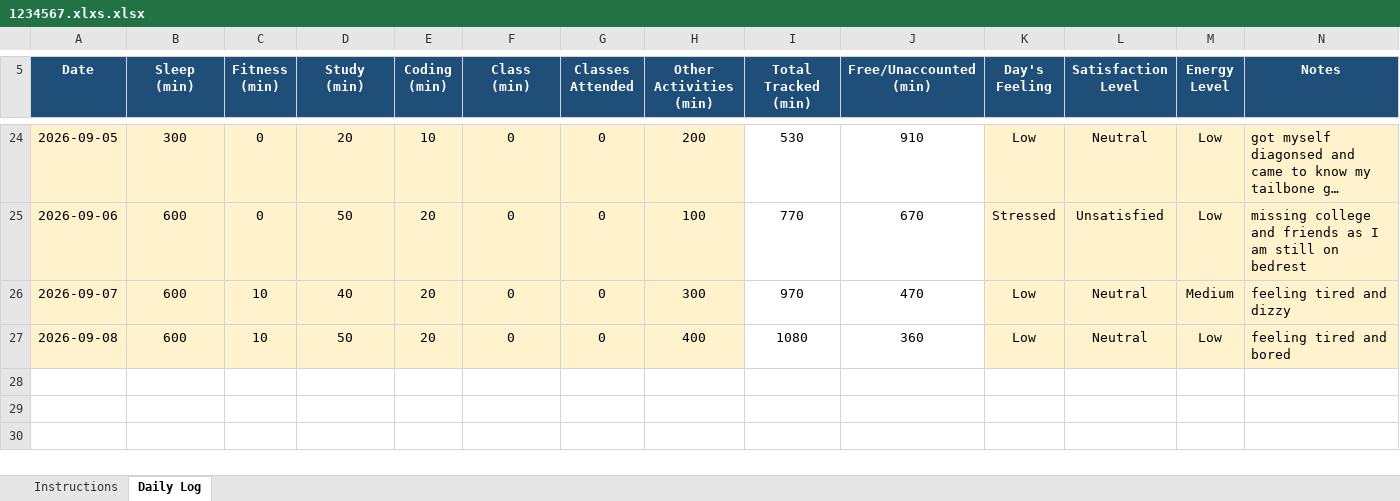
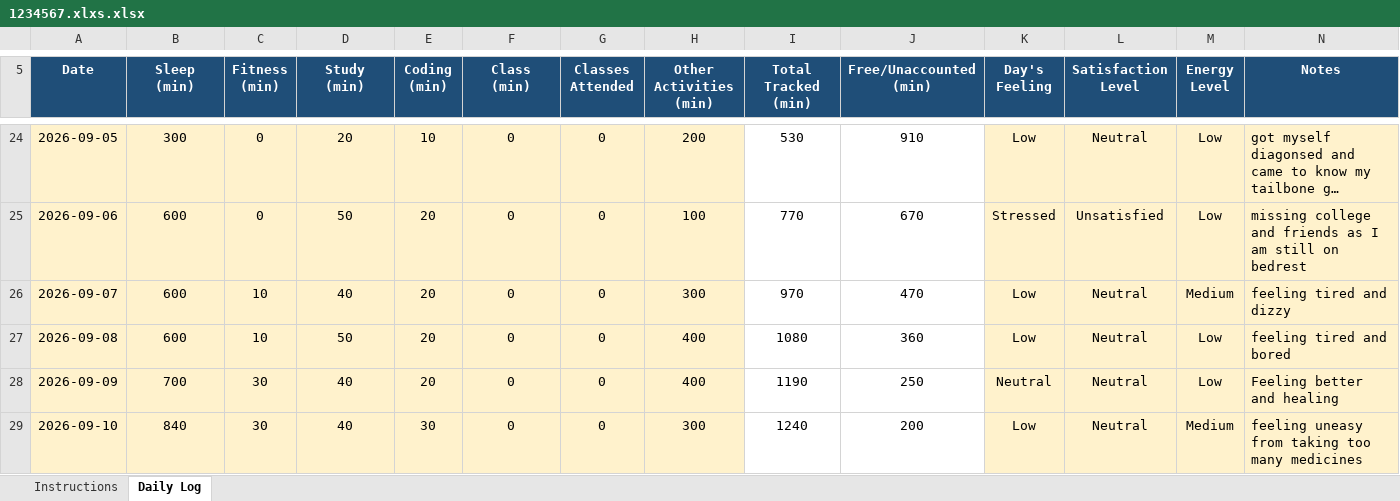
Before and after one commit to sachilkp10/CAP776, an Excel workbook: 1234567.xlxs.xlsx, sheet Daily Log, drawn as a sheet; only a part is shown, gaps mark what is left out; long unchanged cells end in …; values as stored, in another font and other column widths than the file's, no borders; conditional formats not drawn; the diff names each change by its address in the sheet, - before the commit and + after, or states it on an @@ line.

Commit message:
Add files via upload

```diff
--- a/1234567.xlxs.xlsx (sheet Daily Log)
+++ b/1234567.xlxs.xlsx (sheet Daily Log)
+row 28: 2026-09-09 | 700 | 30 | 40 | 20 | 0 | 0 | 400 | 1190 | 250 | Neutral | Neutral | Low | Feeling better and healing
+row 29: 2026-09-10 | 840 | 30 | 40 | 30 | 0 | 0 | 300 | 1240 | 200 | Low | Neutral | Medium | feeling uneasy from taking too many medicines
```
